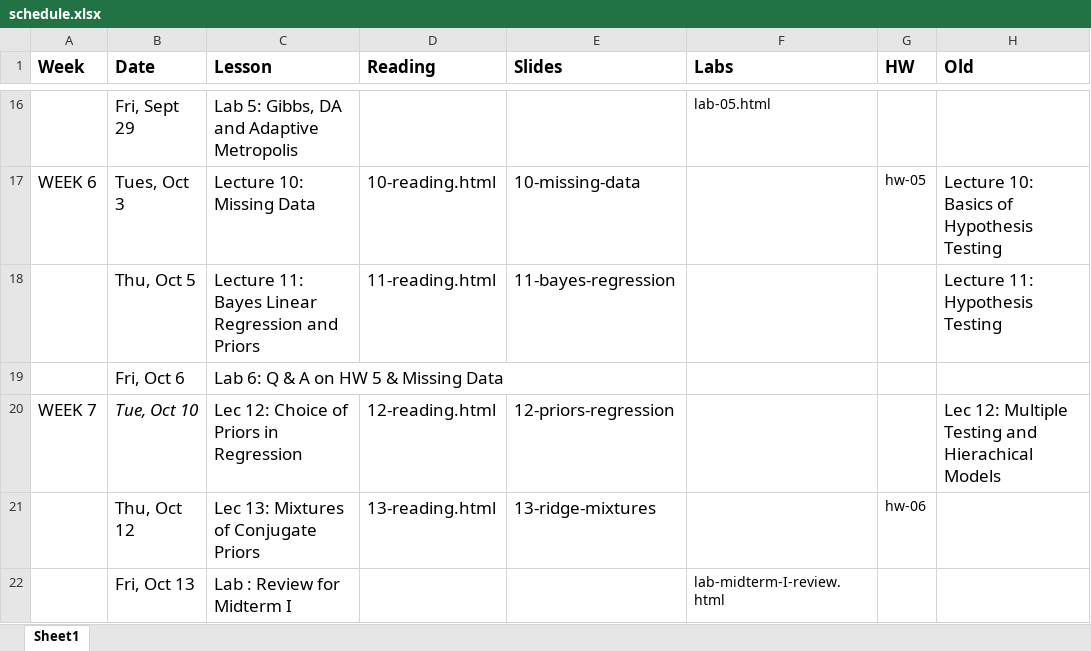
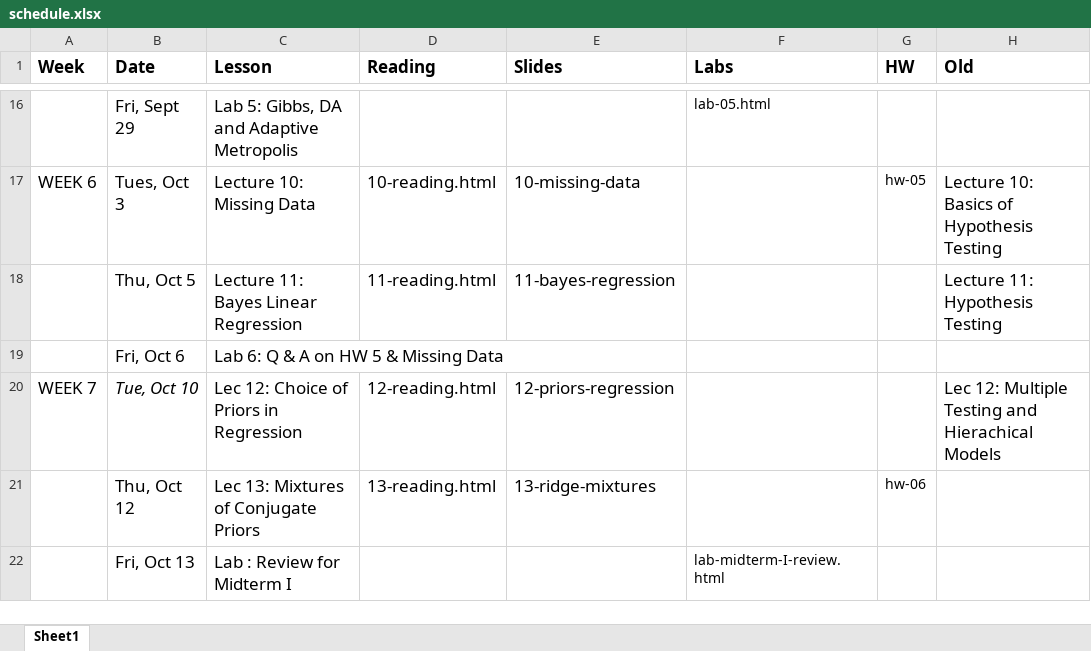
Before and after one commit to STA702-F23/website, an Excel workbook: schedule.xlsx, sheet Sheet1, drawn as a sheet; only a part is shown, gaps mark what is left out; values as stored, in another font and other column widths than the file's, no borders; the diff names each change by its address in the sheet, - before the commit and + after, or states it on an @@ line.

Commit message:
update schedule

```diff
--- a/schedule.xlsx (sheet Sheet1)
+++ b/schedule.xlsx (sheet Sheet1)
-C18 (Lesson): Lecture 11: Bayes Linear Regression and Priors
+C18 (Lesson): Lecture 11: Bayes Linear Regression
```
